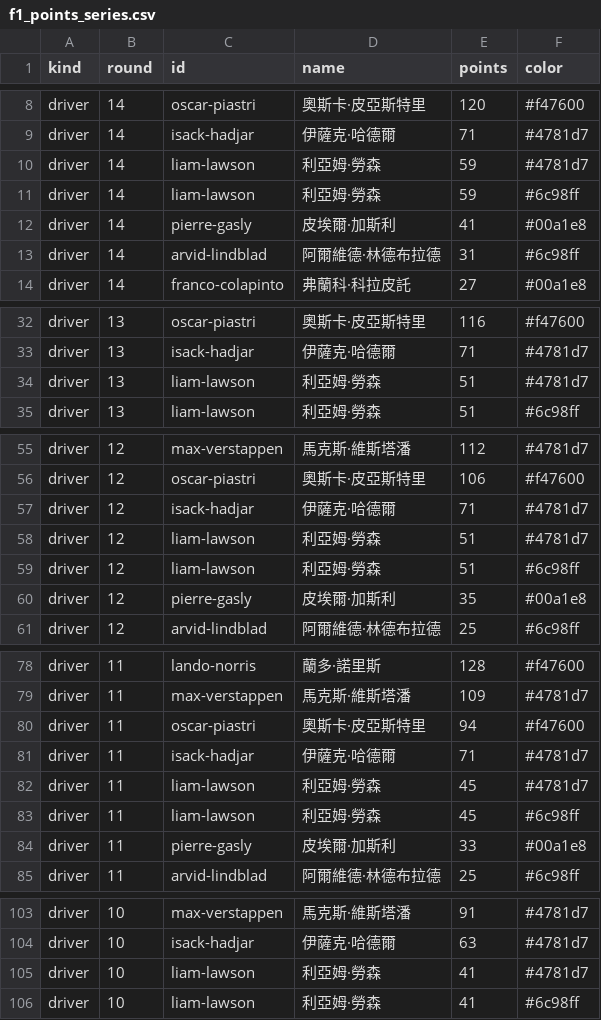
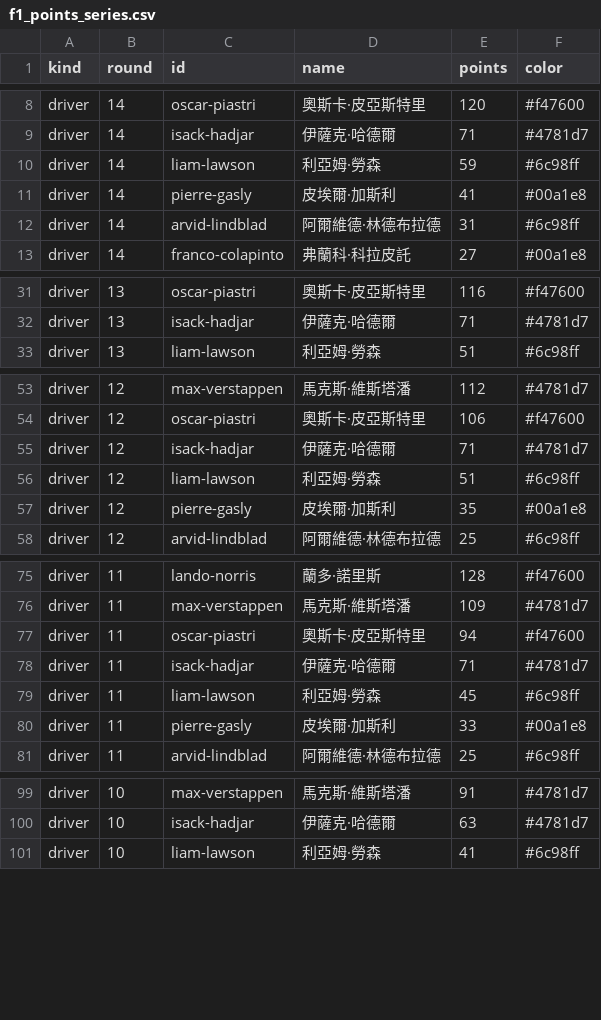
Before and after one commit to ChrisHo0317/Local_Dashboard, a CSV file: data/f1_points_series.csv, drawn as a sheet; only a part is shown, gaps mark what is left out; the diff covers the shown part only.

```diff
--- a/data/f1_points_series.csv
+++ b/data/f1_points_series.csv
@@ -9,3 +9,2 @@ driver,14,oscar-piastri,奧斯卡·皮亞斯特里,120,#f47600
 driver,14,isack-hadjar,伊薩克·哈德爾,71,#4781d7
-driver,14,liam-lawson,利亞姆·勞森,59,#4781d7
 driver,14,liam-lawson,利亞姆·勞森,59,#6c98ff
@@ -33,3 +32,2 @@ driver,13,oscar-piastri,奧斯卡·皮亞斯特里,116,#f47600
 driver,13,isack-hadjar,伊薩克·哈德爾,71,#4781d7
-driver,13,liam-lawson,利亞姆·勞森,51,#4781d7
 driver,13,liam-lawson,利亞姆·勞森,51,#6c98ff
@@ -57,3 +55,2 @@ driver,12,oscar-piastri,奧斯卡·皮亞斯特里,106,#f47600
 driver,12,isack-hadjar,伊薩克·哈德爾,71,#4781d7
-driver,12,liam-lawson,利亞姆·勞森,51,#4781d7
 driver,12,liam-lawson,利亞姆·勞森,51,#6c98ff
@@ -81,3 +78,2 @@ driver,11,oscar-piastri,奧斯卡·皮亞斯特里,94,#f47600
 driver,11,isack-hadjar,伊薩克·哈德爾,71,#4781d7
-driver,11,liam-lawson,利亞姆·勞森,45,#4781d7
 driver,11,liam-lawson,利亞姆·勞森,45,#6c98ff
@@ -104,3 +100,2 @@ driver,10,max-verstappen,馬克斯·維斯塔潘,91,#4781d7
 driver,10,isack-hadjar,伊薩克·哈德爾,63,#4781d7
-driver,10,liam-lawson,利亞姆·勞森,41,#4781d7
 driver,10,liam-lawson,利亞姆·勞森,41,#6c98ff
```
Also changed, not shown: 9 removed rows elsewhere in this file, data/bond_yields.csv, data/calendar_events.csv, 6 other files.
